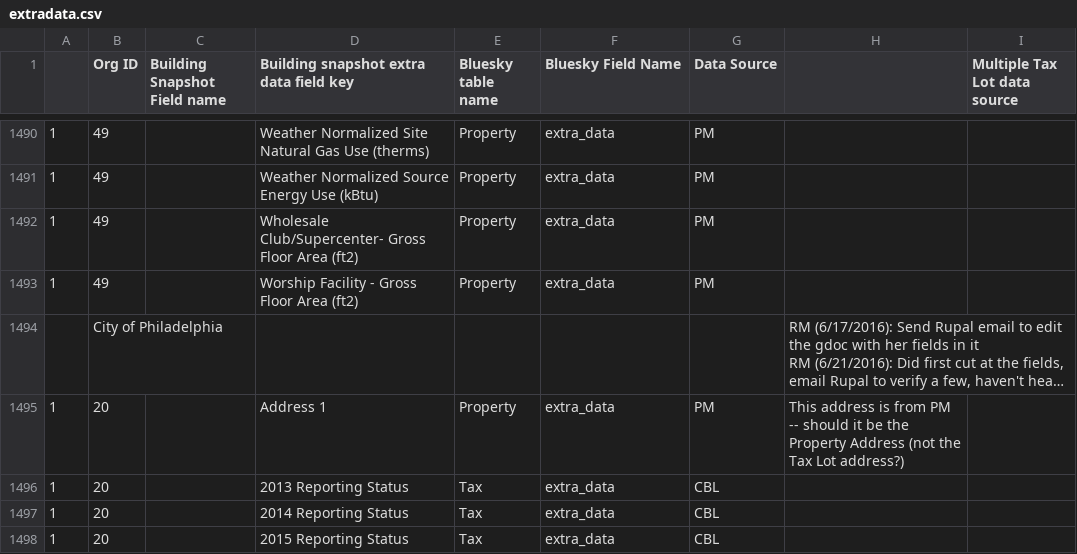
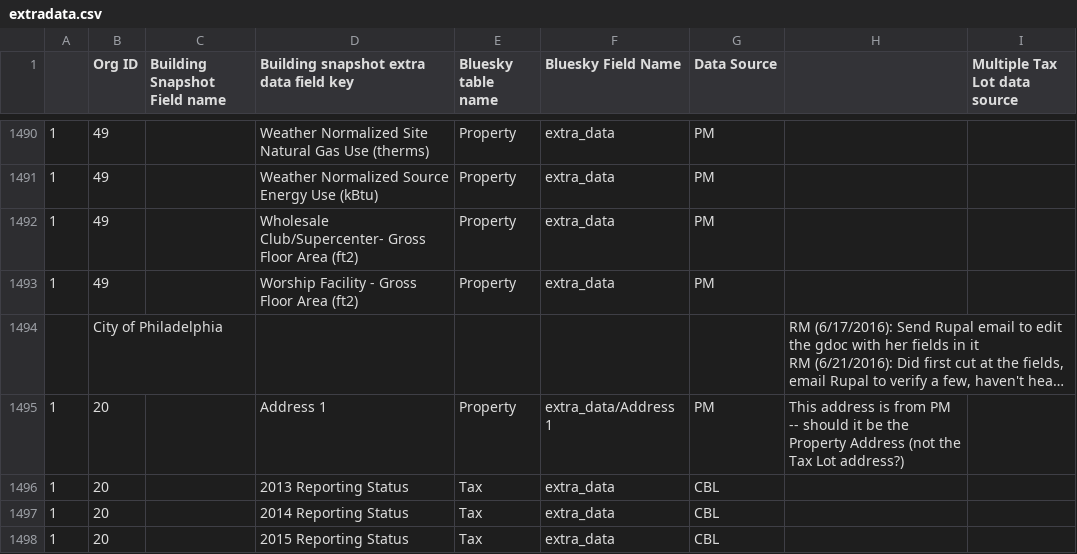
Before and after one commit to SEED-platform/seed, a CSV file: seed/management/commands/extradata.csv, drawn as a sheet; only a part is shown, gaps mark what is left out; long unchanged cells end in …; the diff names each change by its address in the sheet, - before the commit and + after, or states it on an @@ line.

```diff
--- a/seed/management/commands/extradata.csv
+++ b/seed/management/commands/extradata.csv
-F1495 (Bluesky Field Name): extra_data
+F1495 (Bluesky Field Name): extra_data/Address 1
```
Also changed, not shown: 1 other file.
